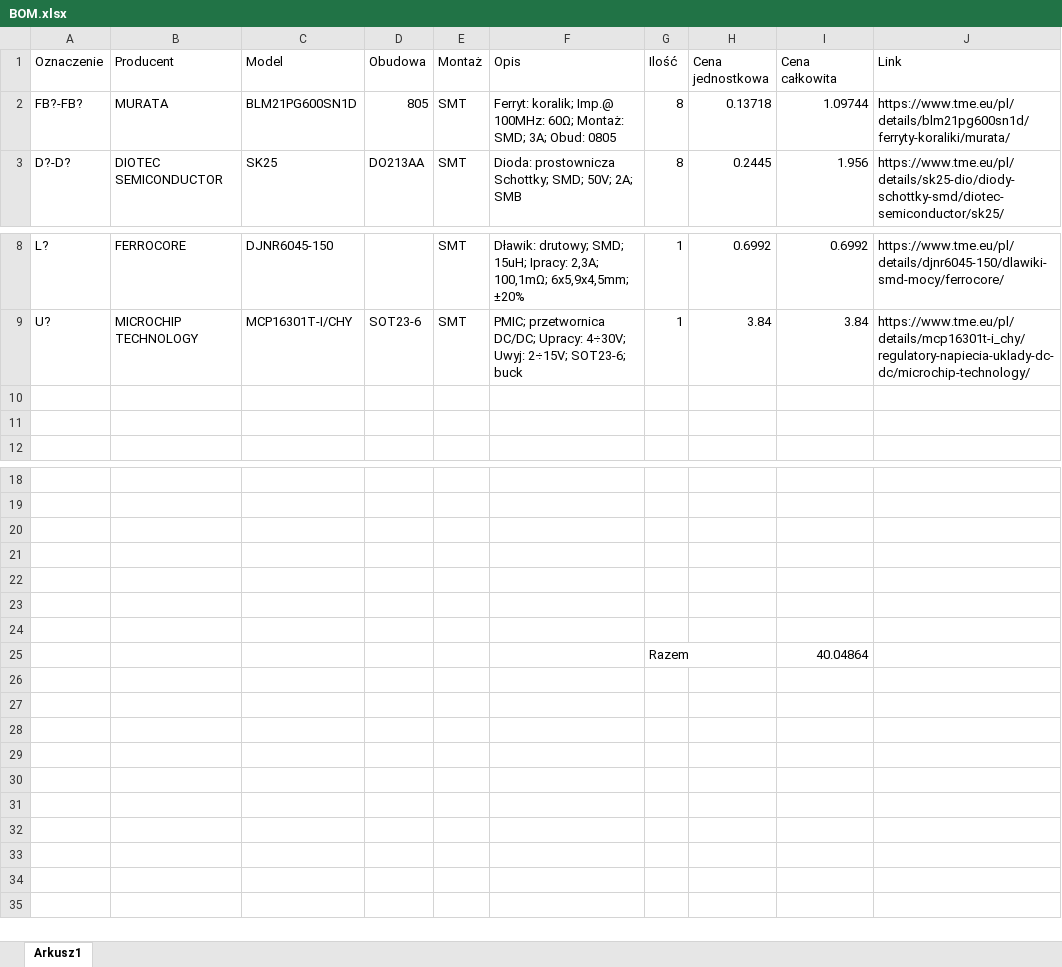
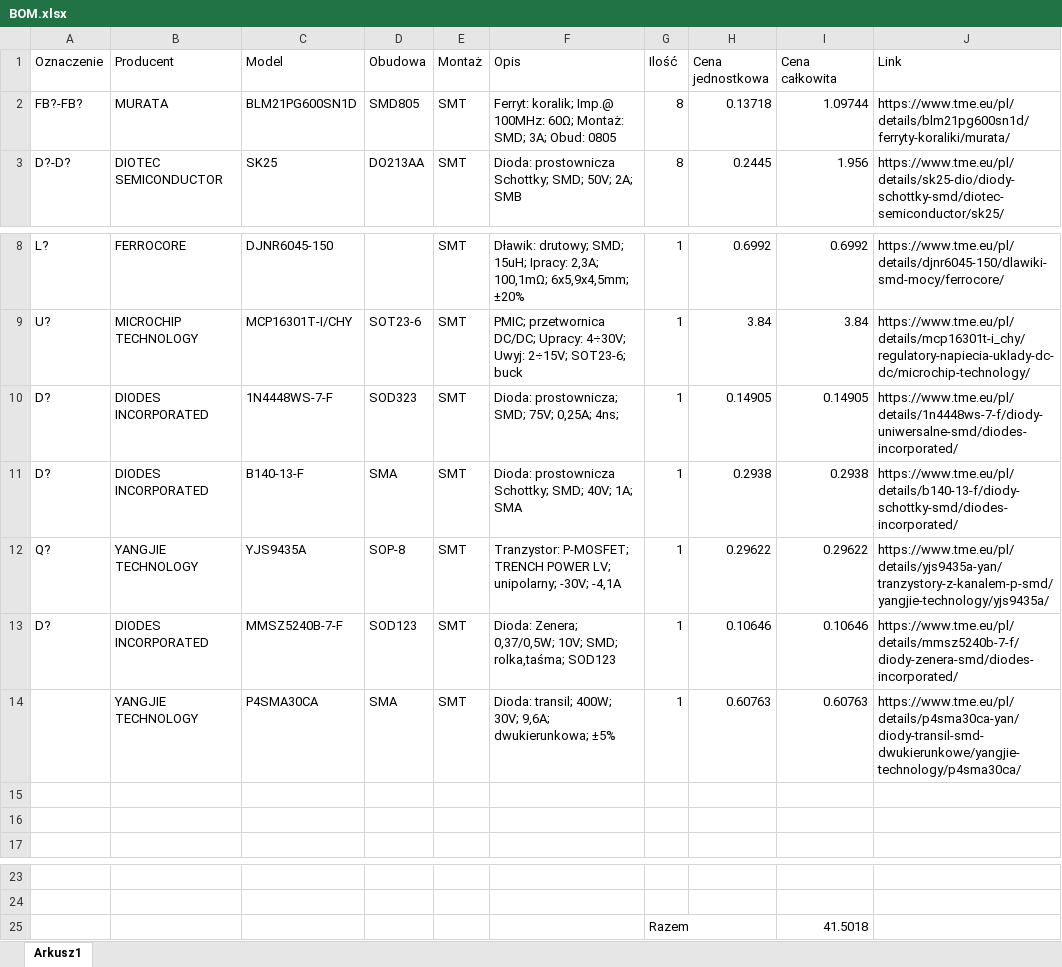
Before and after one commit to awojak/P600-Main-Board, an Excel workbook: BOM.xlsx, sheet Arkusz1, drawn as a sheet; only a part is shown, gaps mark what is left out; values as stored, in another font and other column widths than the file's, no borders; removed rows and columns are numbered as before the commit, all else as after; the diff names each change by its address in the sheet, - before the commit and + after, or states it on an @@ line.

Commit message:
Finished Power Managment

```diff
--- a/BOM.xlsx (sheet Arkusz1)
+++ b/BOM.xlsx (sheet Arkusz1)
-D2 (Obudowa): 805
+D2 (Obudowa): SMD805
+row 10: D? | DIODES INCORPORATED | 1N4448WS-7-F | SOD323 | SMT | Dioda: prostownicza; SMD; 75V; 0,25A; 4ns; | 1 | 0.14905 | 0.14905 | https://www.tme.eu/pl/details/1n4448ws-7-f/diody-uniwersalne-smd/diodes-incorporated/
+row 11: D? | DIODES INCORPORATED | B140-13-F | SMA | SMT | Dioda: prostownicza Schottky; SMD; 40V; 1A; SMA | 1 | 0.2938 | 0.2938 | https://www.tme.eu/pl/details/b140-13-f/diody-schottky-smd/diodes-incorporated/
+row 12: Q? | YANGJIE TECHNOLOGY | YJS9435A | SOP-8 | SMT | Tranzystor: P-MOSFET; TRENCH POWER LV; unipolarny; -30V; -4,1A | 1 | 0.29622 | 0.29622 | https://www.tme.eu/pl/details/yjs9435a-yan/tranzystory-z-kanalem-p-smd/yangjie-technology/yjs9435a/
+row 13: D? | DIODES INCORPORATED | MMSZ5240B-7-F | SOD123 | SMT | Dioda: Zenera; 0,37/0,5W; 10V; SMD; rolka,taśma; SOD123 | 1 | 0.10646 | 0.10646 | https://www.tme.eu/pl/details/mmsz5240b-7-f/diody-zenera-smd/diodes-incorporated/
+row 14:  | YANGJIE TECHNOLOGY | P4SMA30CA | SMA | SMT | Dioda: transil; 400W; 30V; 9,6A; dwukierunkowa; ±5% | 1 | 0.60763 | 0.60763 | https://www.tme.eu/pl/details/p4sma30ca-yan/diody-transil-smd-dwukierunkowe/yangjie-technology/p4sma30ca/
-row 25: (empty)
+row 25:  |  |  |  |  |  | Razem |  | 41.5018
-row 21: (empty)
-row 22: (empty)
-row 23: (empty)
-row 24: (empty)
-row 25:  |  |  |  |  |  | Razem |  | 40.04864
```
Also changed, not shown: 8 other files.
